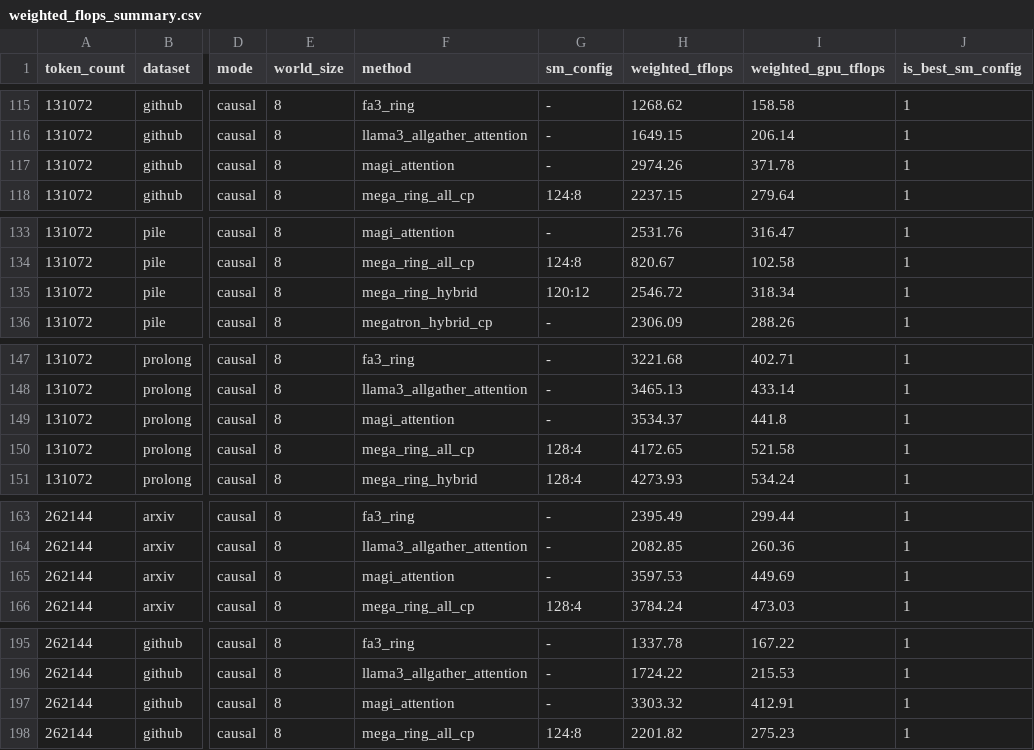
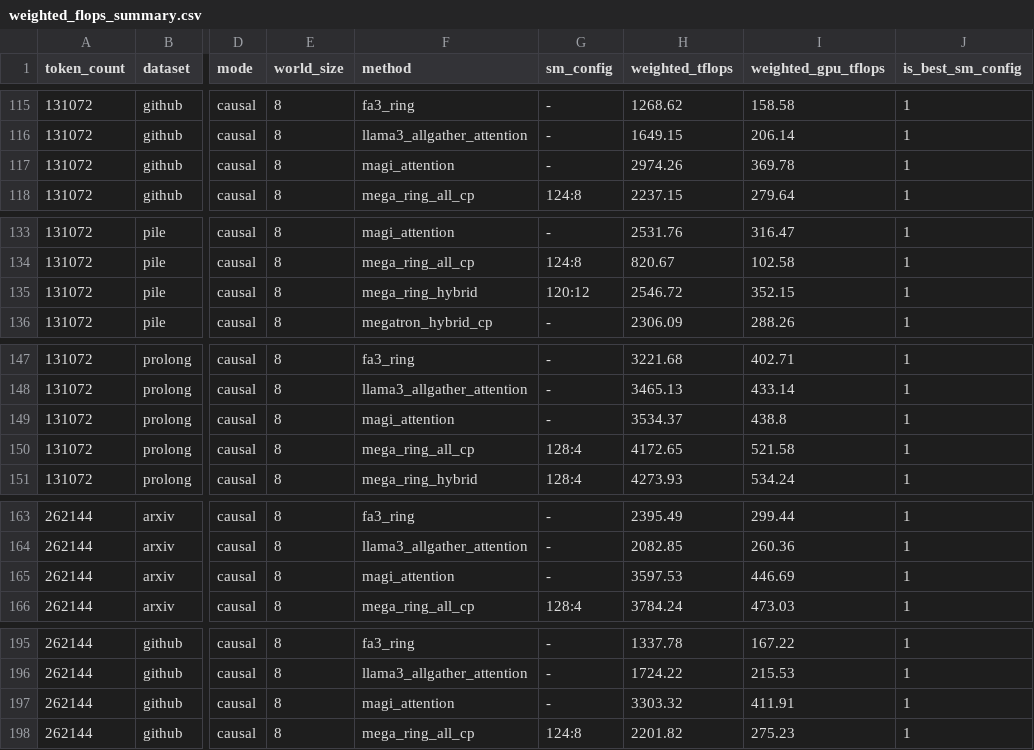
Before and after one commit to chenhongyu2048/min_fa3_demo, a CSV file: benchmark_logs/bench_cp/20260726-002324/weighted_flops_summary.csv, drawn as a sheet; only a part is shown, gaps mark what is left out; the diff covers the shown part only; the diff names each change by its address in the sheet, - before the commit and + after, or states it on an @@ line.

```diff
--- a/benchmark_logs/bench_cp/20260726-002324/weighted_flops_summary.csv
+++ b/benchmark_logs/bench_cp/20260726-002324/weighted_flops_summary.csv
-I117 (weighted_gpu_tflops): 371.78
+I117 (weighted_gpu_tflops): 369.78
-I135 (weighted_gpu_tflops): 318.34
+I135 (weighted_gpu_tflops): 352.15
-I149 (weighted_gpu_tflops): 441.8
+I149 (weighted_gpu_tflops): 438.8
-I165 (weighted_gpu_tflops): 449.69
+I165 (weighted_gpu_tflops): 446.69
-I197 (weighted_gpu_tflops): 412.91
+I197 (weighted_gpu_tflops): 411.91
```
Also changed, not shown: 7 edited cells elsewhere in this file, benchmark_logs/experiment_suite/cp-suite/01_cp_uniform/cp_uniform_summary.csv, benchmark_logs/experiment_suite/cp-suite/02_kvh_matrix/kvh_matrix_summary.csv, 10 other files.
